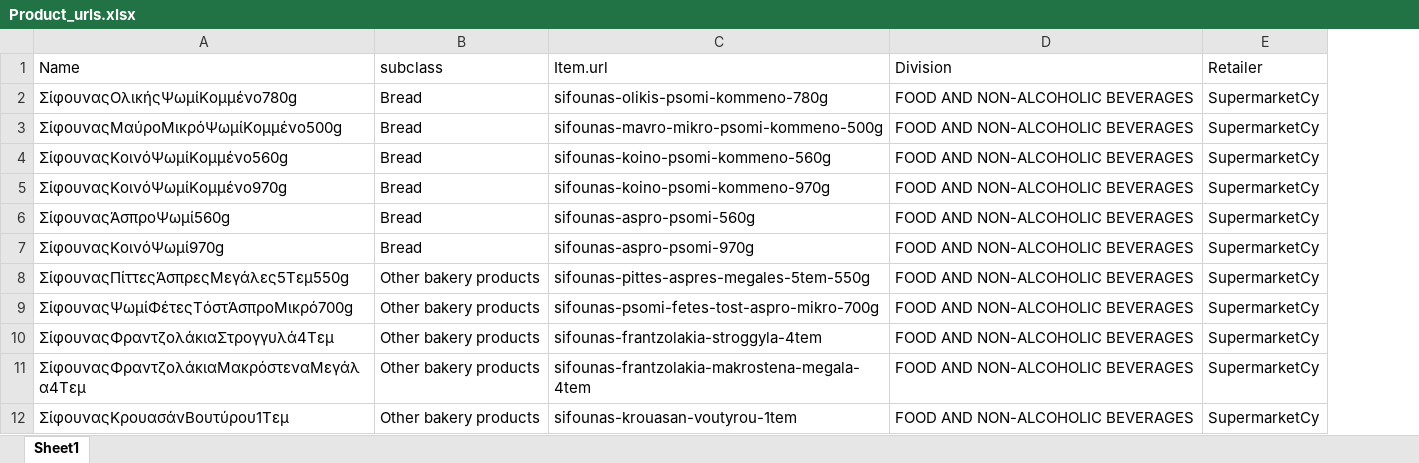
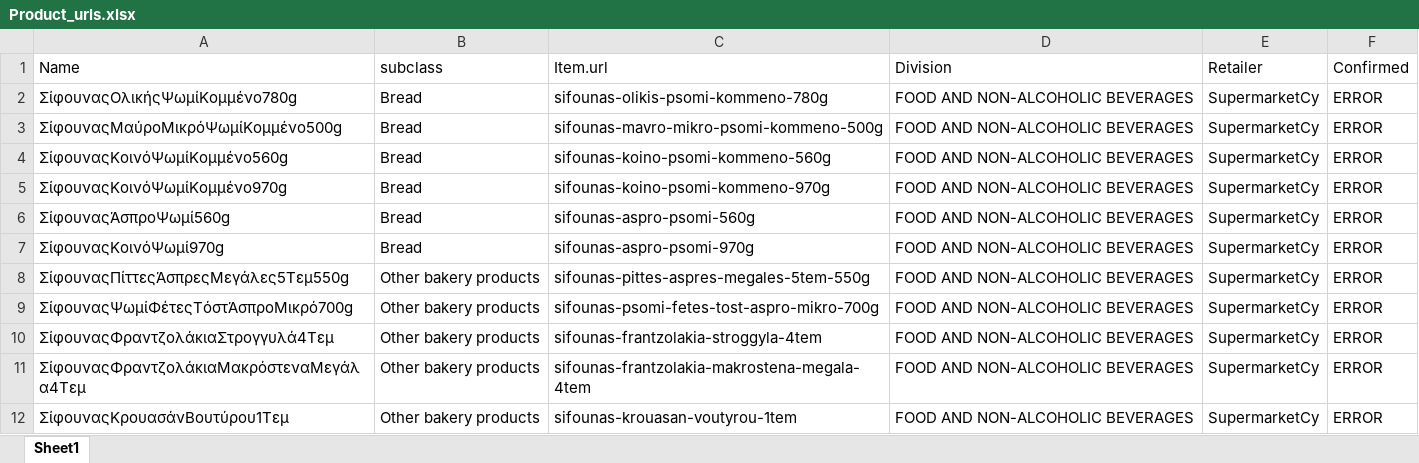
Before and after one commit to kvitalis/CyBPP, an Excel workbook: StoredScrapedData/Product_urls.xlsx, sheet Sheet1, drawn as a sheet; only a part is shown; values as stored, in another font and other column widths than the file's, no cell formats; the diff names each change by its address in the sheet, - before the commit and + after, or states it on an @@ line.

```diff
--- a/StoredScrapedData/Product_urls.xlsx (sheet Sheet1)
+++ b/StoredScrapedData/Product_urls.xlsx (sheet Sheet1)
+column F (Confirmed), rows 2-12: all ERROR
```
Also changed, not shown: cell formats.
